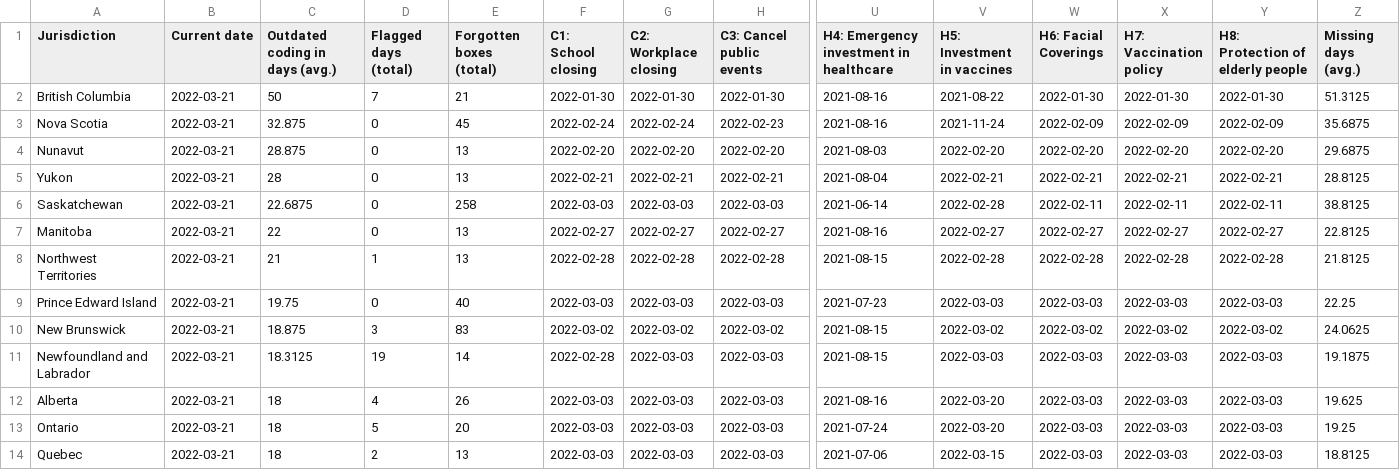
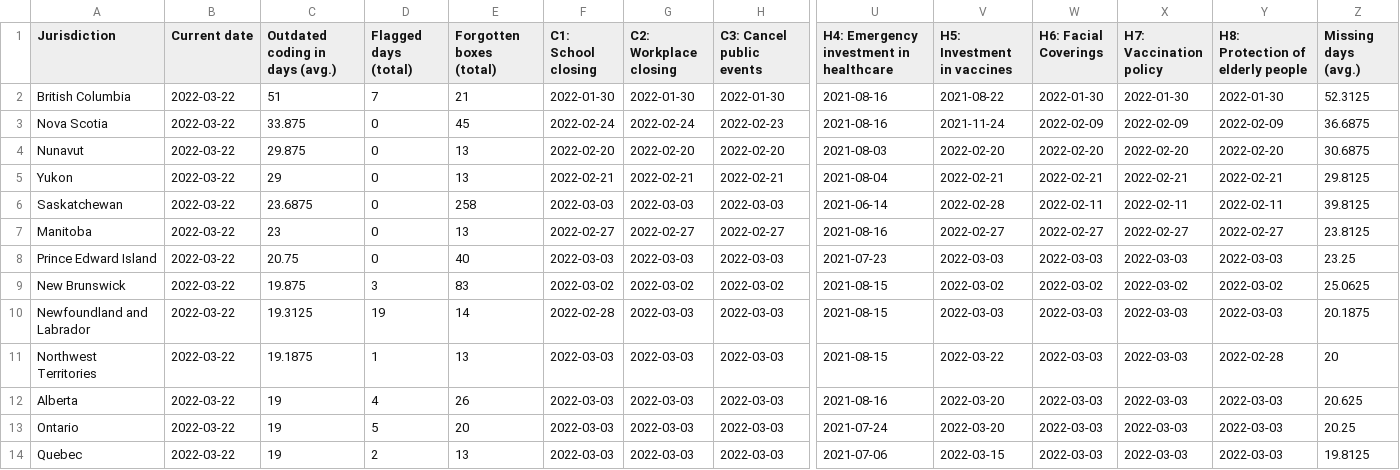
Before and after one commit to tatlowhelen/covid-policy-scratchpad, a CSV file: OxCGRT_coverage_status/CAN_OxCGRT_coverage_status.csv, drawn as a sheet; only a part is shown, gaps mark what is left out; removed rows and columns are numbered as before the commit, all else as after; rows hold the shown columns only; the diff covers the shown part only; the diff names each change by its address in the sheet, - before the commit and + after, or states it on an @@ line.

```diff
--- a/OxCGRT_coverage_status/CAN_OxCGRT_coverage_status.csv
+++ b/OxCGRT_coverage_status/CAN_OxCGRT_coverage_status.csv
-B2:B7 (Current date): 2022-03-21
+B2:B7 (Current date): 2022-03-22
-C2 (Outdated coding in days (avg.)): 50
+C2 (Outdated coding in days (avg.)): 51
-Z2 (Missing days (avg.)): 51.3125
+Z2 (Missing days (avg.)): 52.3125
-C3 (Outdated coding in days (avg.)): 32.875
+C3 (Outdated coding in days (avg.)): 33.875
-Z3 (Missing days (avg.)): 35.6875
+Z3 (Missing days (avg.)): 36.6875
-C4 (Outdated coding in days (avg.)): 28.875
+C4 (Outdated coding in days (avg.)): 29.875
-Z4 (Missing days (avg.)): 29.6875
+Z4 (Missing days (avg.)): 30.6875
-C5 (Outdated coding in days (avg.)): 28
+C5 (Outdated coding in days (avg.)): 29
-Z5 (Missing days (avg.)): 28.8125
+Z5 (Missing days (avg.)): 29.8125
-C6 (Outdated coding in days (avg.)): 22.6875
+C6 (Outdated coding in days (avg.)): 23.6875
-Z6 (Missing days (avg.)): 38.8125
+Z6 (Missing days (avg.)): 39.8125
-C7 (Outdated coding in days (avg.)): 22
+C7 (Outdated coding in days (avg.)): 23
-Z7 (Missing days (avg.)): 22.8125
+Z7 (Missing days (avg.)): 23.8125
-row 8: Northwest Territories | 2022-03-21 | 21 | 1 | 13 | 2022-02-28 | 2022-02-28 | 2022-02-28 | 2021-08-15 | 2022-02-28 | 2022-02-28 | 2022-02-28 | 2022-02-28 | 21.8125
-B8:B10 (Current date): 2022-03-21
+B8:B10 (Current date): 2022-03-22
-C8 (Outdated coding in days (avg.)): 19.75
+C8 (Outdated coding in days (avg.)): 20.75
-Z8 (Missing days (avg.)): 22.25
+Z8 (Missing days (avg.)): 23.25
-C9 (Outdated coding in days (avg.)): 18.875
+C9 (Outdated coding in days (avg.)): 19.875
-Z9 (Missing days (avg.)): 24.0625
+Z9 (Missing days (avg.)): 25.0625
-C10 (Outdated coding in days (avg.)): 18.3125
+C10 (Outdated coding in days (avg.)): 19.3125
-Z10 (Missing days (avg.)): 19.1875
+Z10 (Missing days (avg.)): 20.1875
+row 11: Northwest Territories | 2022-03-22 | 19.1875 | 1 | 13 | 2022-03-03 | 2022-03-03 | 2022-03-03 | 2021-08-15 | 2022-03-22 | 2022-03-03 | 2022-03-03 | 2022-02-28 | 20
-B12:B14 (Current date): 2022-03-21
+B12:B14 (Current date): 2022-03-22
-C12:C14 (Outdated coding in days (avg.)): 18
+C12:C14 (Outdated coding in days (avg.)): 19
-Z12 (Missing days (avg.)): 19.625
+Z12 (Missing days (avg.)): 20.625
-Z13 (Missing days (avg.)): 19.25
+Z13 (Missing days (avg.)): 20.25
-Z14 (Missing days (avg.)): 18.8125
+Z14 (Missing days (avg.)): 19.8125
```
Also changed, not shown: 19 edited cells elsewhere in this file, OxCGRT_coverage_status/BRA_OxCGRT_coverage_status.csv, OxCGRT_coverage_status/CHN_OxCGRT_coverage_status.csv, 3 other files.
